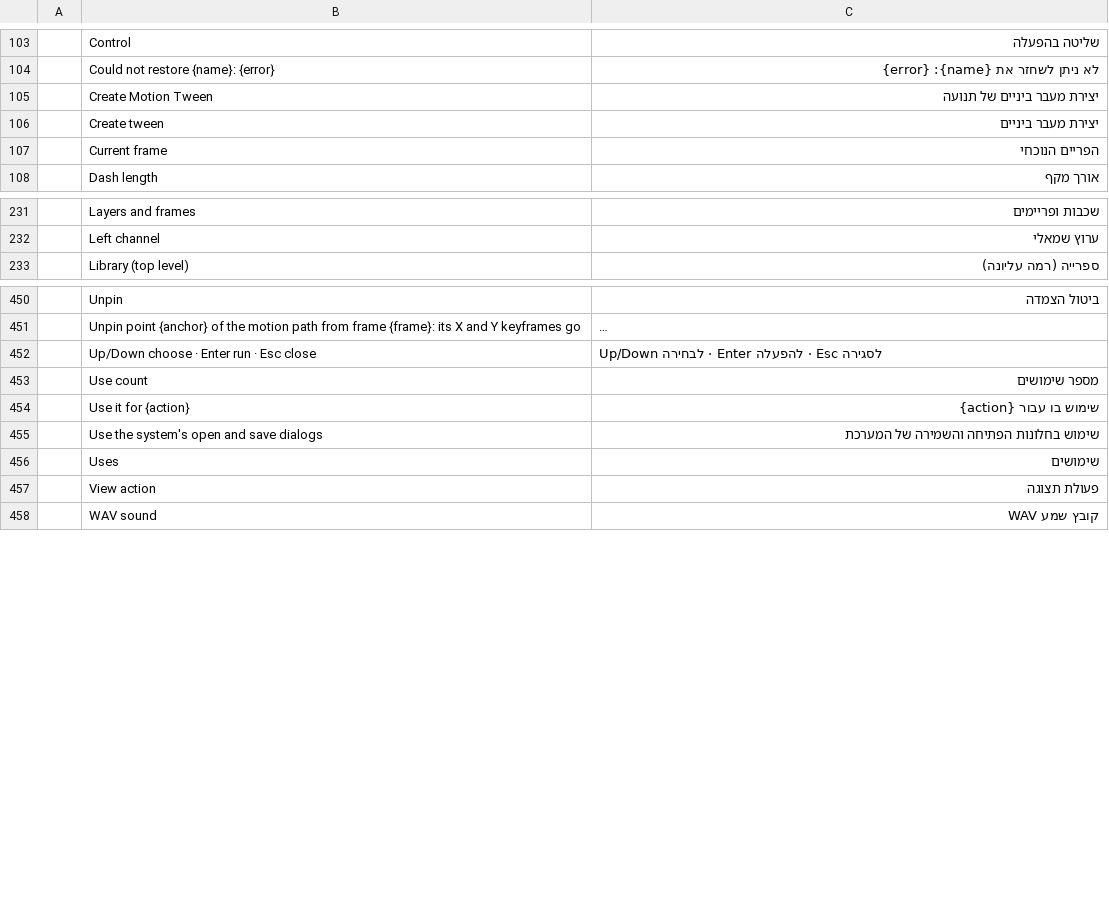
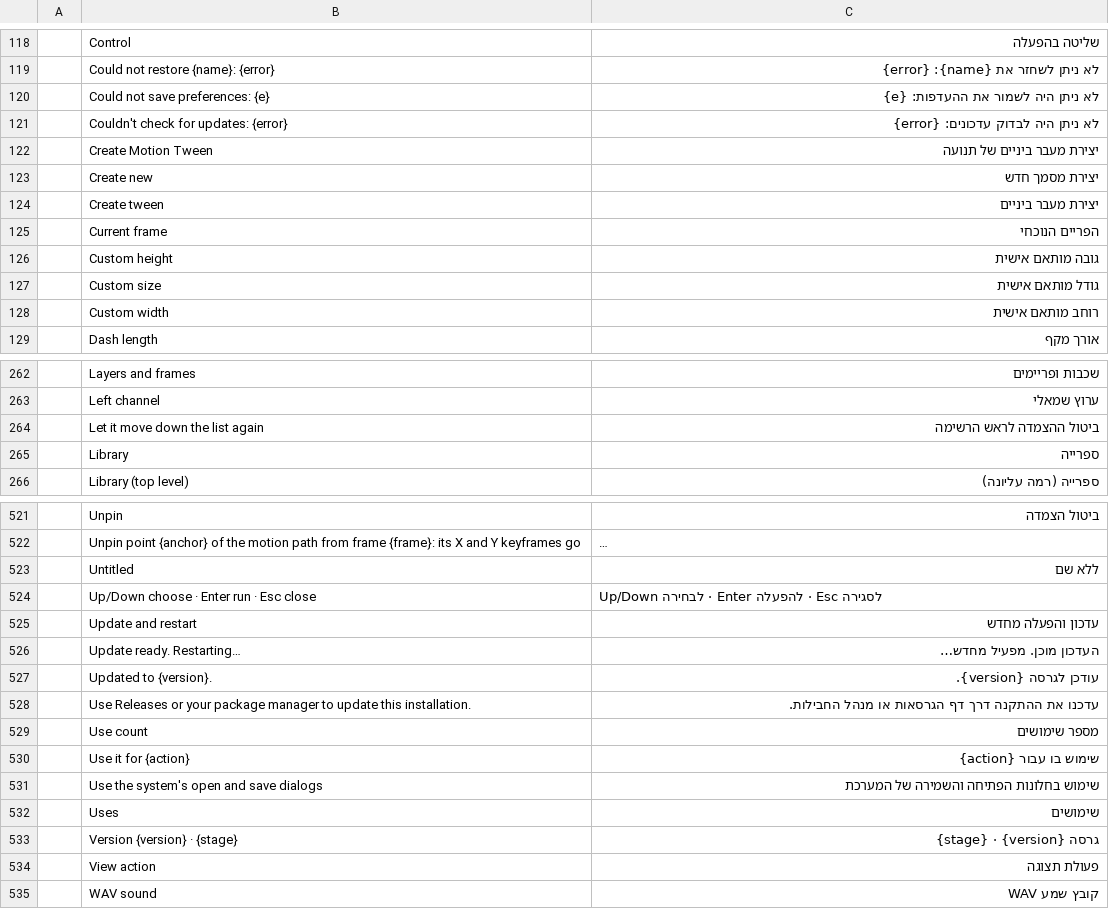
Before and after one commit to nocturney/craft-i18n, a TSV file: locales/he/anicraft.tsv, drawn as a sheet; only a part is shown, gaps mark what is left out; long unchanged cells end in …; the diff covers the shown part only; the diff names each change by its address in the sheet, - before the commit and + after, or states it on an @@ line.

```diff
--- a/locales/he/anicraft.tsv
+++ b/locales/he/anicraft.tsv
+row 120:  | Could not save preferences: {e} | לא ניתן היה לשמור את ההעדפות: {e}
+row 121:  | Couldn't check for updates: {error} | לא ניתן היה לבדוק עדכונים: {error}
+row 123:  | Create new | יצירת מסמך חדש
+row 126:  | Custom height | גובה מותאם אישית
+row 127:  | Custom size | גודל מותאם אישית
+row 128:  | Custom width | רוחב מותאם אישית
+row 264:  | Let it move down the list again | ביטול ההצמדה לראש הרשימה
+row 265:  | Library | ספרייה
+row 523:  | Untitled | ללא שם
+row 525:  | Update and restart | עדכון והפעלה מחדש
+row 526:  | Update ready. Restarting… | העדכון מוכן. מפעיל מחדש…
+row 527:  | Updated to {version}. | עודכן לגרסה {version}.
+row 528:  | Use Releases or your package manager to update this installation. | עדכנו את ההתקנה דרך דף הגרסאות או מנהל החבילות.
+row 533:  | Version {version} · {stage} | גרסה {version} · {stage}
```
Also changed, not shown: 69 added rows elsewhere in this file.
